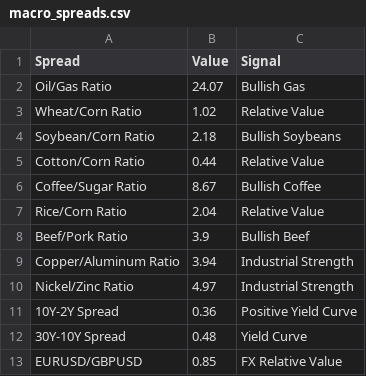
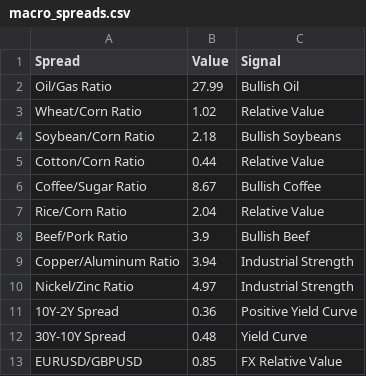
Before and after one commit to Rajatpatyal/Fred_Commodity_Yield, a CSV file: output/macro_spreads.csv, drawn as a sheet.

```diff
--- a/output/macro_spreads.csv
+++ b/output/macro_spreads.csv
@@ -1,3 +1,3 @@
 Spread,Value,Signal
-Oil/Gas Ratio,24.07,Bullish Gas
+Oil/Gas Ratio,27.99,Bullish Oil
 Wheat/Corn Ratio,1.02,Relative Value
```
Also changed, not shown: output/macro_opportunities.csv, output/macro_snapshot.csv, 7 other files.
